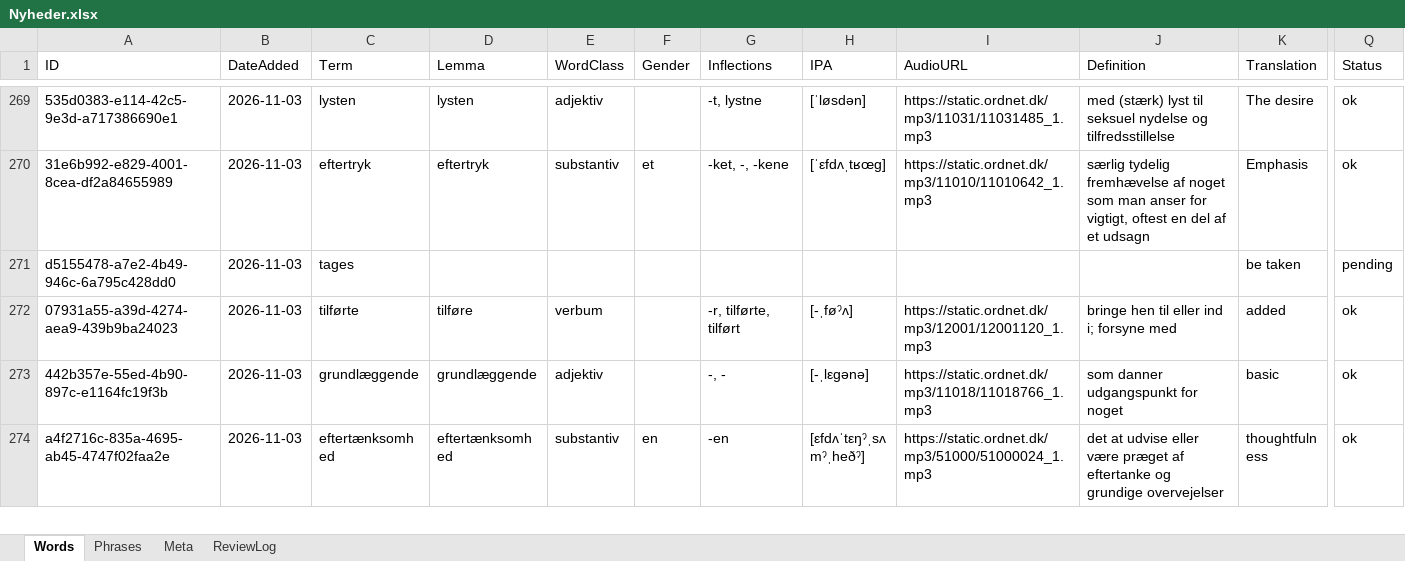
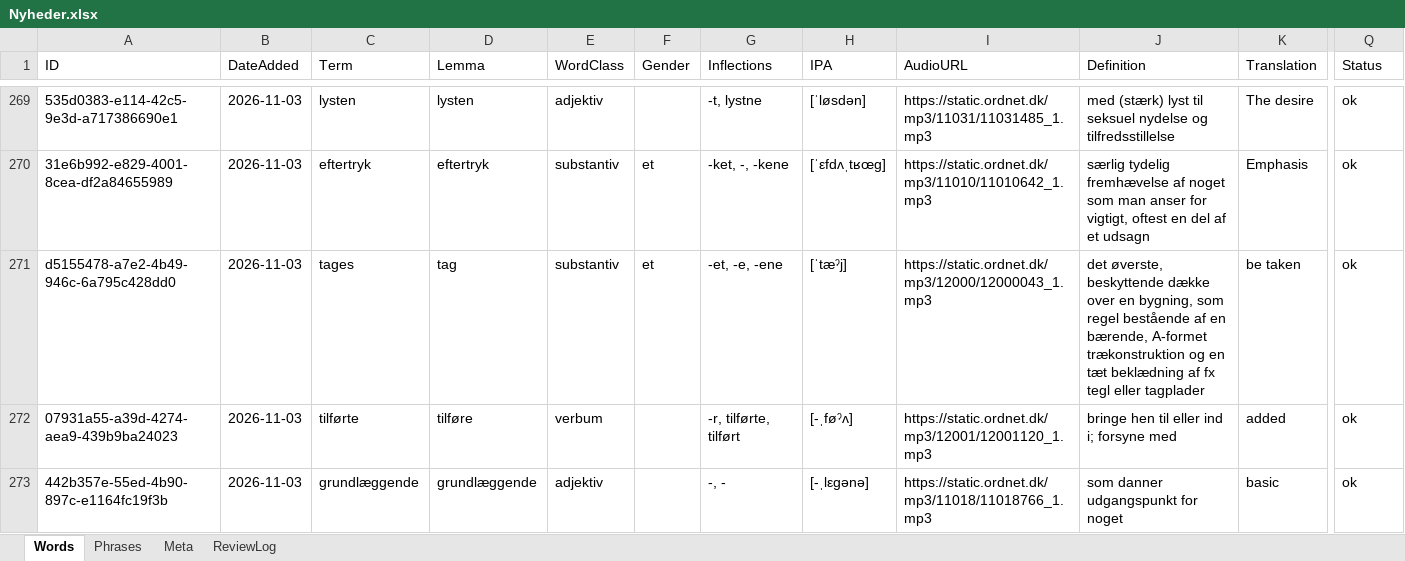
Before and after one commit to oopiooffioinolis/Roedspaette, an Excel workbook: sets/Nyheder.xlsx, sheet Words, drawn as a sheet; only a part is shown, gaps mark what is left out; the shorter side is filled out with more unchanged rows; values as stored, in another font and other column widths than the file's, no borders; the diff names each change by its address in the sheet, - before the commit and + after, or states it on an @@ line.

Commit message:
Enrich 1 pending entry in Nyheder.xlsx

```diff
--- a/sets/Nyheder.xlsx (sheet Words)
+++ b/sets/Nyheder.xlsx (sheet Words)
-D271 (Lemma): (empty)
+D271 (Lemma): tag
-E271 (WordClass): (empty)
+E271 (WordClass): substantiv
-F271 (Gender): (empty)
+F271 (Gender): et
-G271 (Inflections): (empty)
+G271 (Inflections): -et, -e, -ene
-H271 (IPA): (empty)
+H271 (IPA): [ˈtæˀj]
-I271 (AudioURL): (empty)
+I271 (AudioURL): https://static.ordnet.dk/mp3/12000/12000043_1.mp3
-J271 (Definition): (empty)
+J271 (Definition): det øverste, beskyttende dække over en bygning, som regel bestående af en bærende, A-formet trækonstruktion og en tæt beklædning af fx tegl eller tagplader
-Q271 (Status): pending
+Q271 (Status): ok
```
